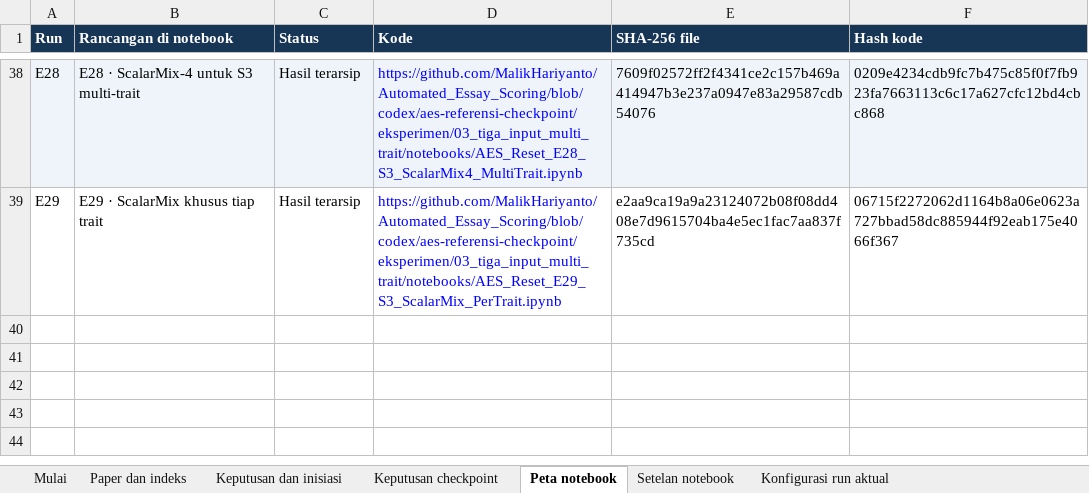
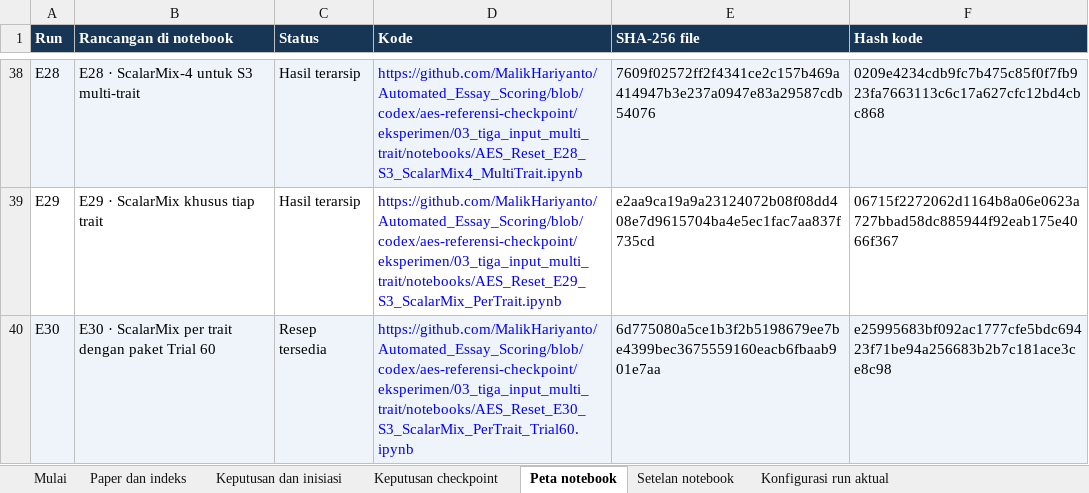
Before and after one commit to MalikHariyanto/Automated_Essay_Scoring, an Excel workbook: docs/skripsi/Register_Bukti_AES_MultiTrait.xlsx, sheet Peta notebook, drawn as a sheet; only a part is shown, gaps mark what is left out; values as stored, in another font and other column widths than the file's, no borders; the diff names each change by its address in the sheet, - before the commit and + after, or states it on an @@ line.

Commit message:
Add E30 Trial 60 hyperparameter transfer to E29 architecture

```diff
--- a/docs/skripsi/Register_Bukti_AES_MultiTrait.xlsx (sheet Peta notebook)
+++ b/docs/skripsi/Register_Bukti_AES_MultiTrait.xlsx (sheet Peta notebook)
+row 40: E30 | E30 · ScalarMix per trait dengan paket Trial 60 | Resep tersedia | https://github.com/MalikHariyanto/Automated_Essay_Scoring/blob/codex/aes-referensi-checkpoint/eksperimen/03_tiga_input_multi_trait/notebooks/AES_Reset_E30_S3_ScalarMix_PerTrait_Trial60.ipynb | 6d775080a5ce1b3f2b5198679ee7be4399bec3675559160eacb6fbaab901e7aa | e25995683bf092ac1777cfe5bdc69423f71be94a256683b2b7c181ace3ce8c98
```
Also changed, not shown: sheet Setelan notebook, sheet Keputusan dan inisiasi, sheet Keputusan checkpoint, 9 other files.
